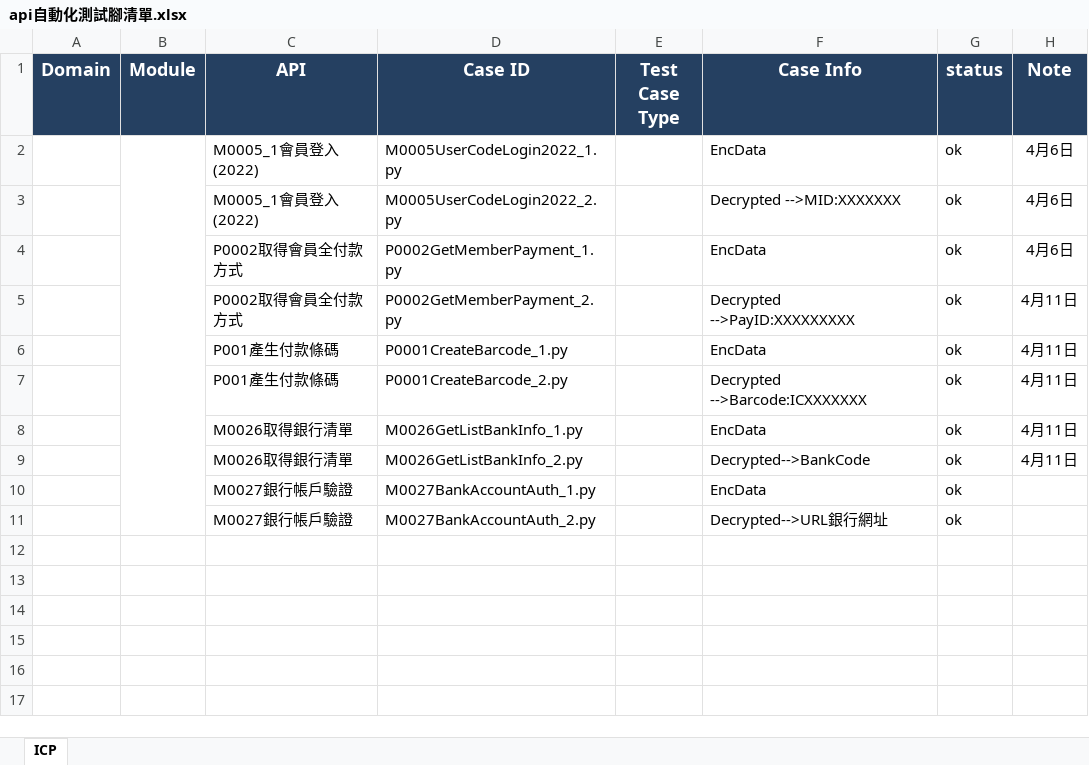
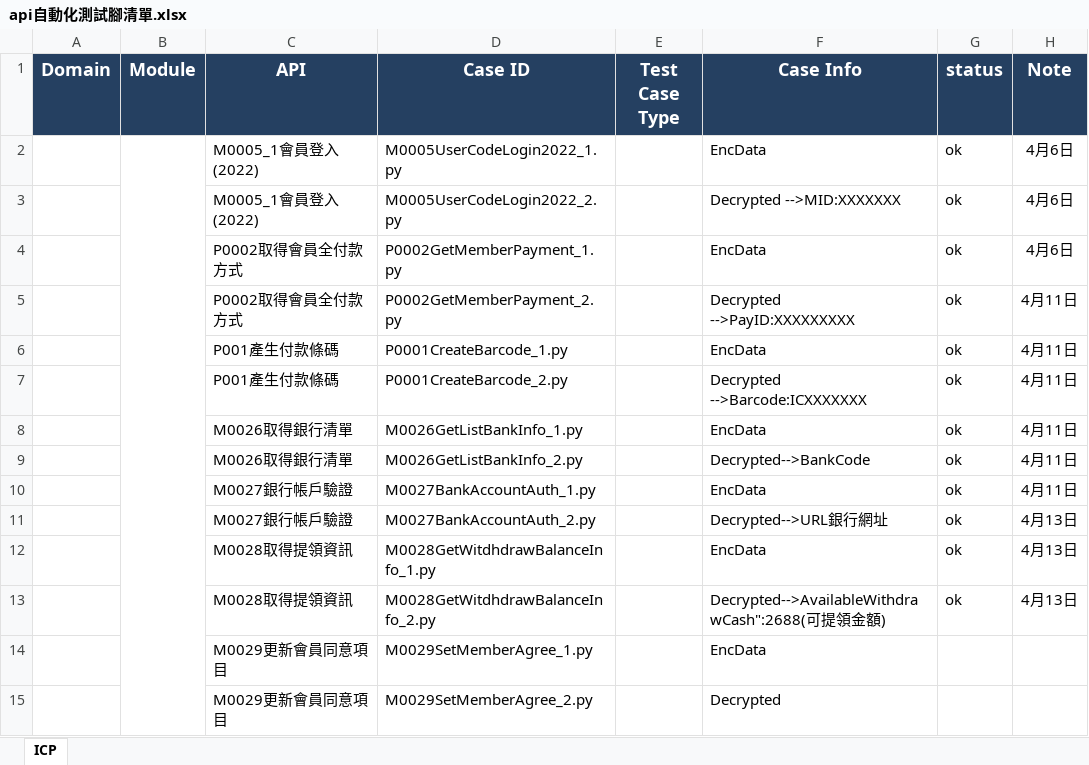
Before and after one commit to Athena20230322/testicashapi, an Excel workbook: api自動化測試腳清單.xlsx, sheet ICP, drawn as a sheet; values as stored, in another font and other column widths than the file's, no borders; the diff names each change by its address in the sheet, - before the commit and + after, or states it on an @@ line.

```diff
--- a/api自動化測試腳清單.xlsx (sheet ICP)
+++ b/api自動化測試腳清單.xlsx (sheet ICP)
-H10 (Note): (empty)
+H10 (Note): 4月11日
-H11 (Note): (empty)
+H11 (Note): 4月13日
+row 12:  |  | M0028取得提領資訊 | M0028GetWitdhdrawBalanceInfo_1.py |  | EncData | ok | 4月13日
+row 13:  |  | M0028取得提領資訊 | M0028GetWitdhdrawBalanceInfo_2.py |  | Decrypted-->AvailableWithdrawCash":2688(可提領金額) | ok | 4月13日
+row 14:  |  | M0029更新會員同意項目 | M0029SetMemberAgree_1.py |  | EncData
+row 15:  |  | M0029更新會員同意項目 | M0029SetMemberAgree_2.py |  | Decrypted
```
Also changed, not shown: 17 other files.
